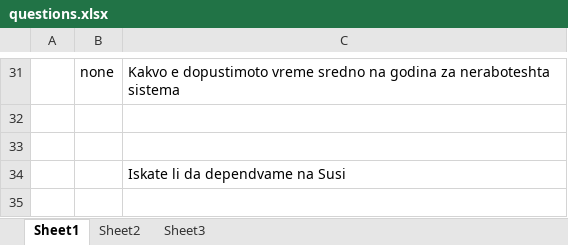
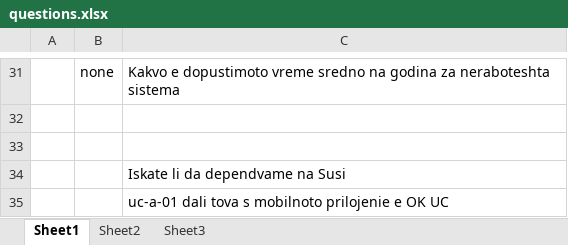
Before and after one commit to AlexanderTankov/APIS, an Excel workbook: phase2_use_cases/questions.xlsx, sheet Sheet1, drawn as a sheet; only a part is shown, gaps mark what is left out; values as stored, in another font and other column widths than the file's, no borders; the diff names each change by its address in the sheet, - before the commit and + after, or states it on an @@ line.

```diff
--- a/phase2_use_cases/questions.xlsx (sheet Sheet1)
+++ b/phase2_use_cases/questions.xlsx (sheet Sheet1)
+row 35:  |  | uc-a-01 dali tova s mobilnoto prilojenie e OK UC
```
Also changed, not shown: 2 other files.
